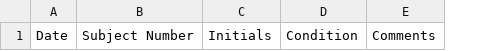
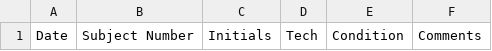
Before and after one commit to egnerlab/Lab-Manual, a CSV file: Running-Studies/fmri_forms/EnrollmentLog.csv, drawn as a sheet; the diff names each change by its address in the sheet, - before the commit and + after, or states it on an @@ line.

Commit message:
Update EnrollmentLog.csv

```diff
--- a/Running-Studies/fmri_forms/EnrollmentLog.csv
+++ b/Running-Studies/fmri_forms/EnrollmentLog.csv
+column D, row 1: Tech
```
